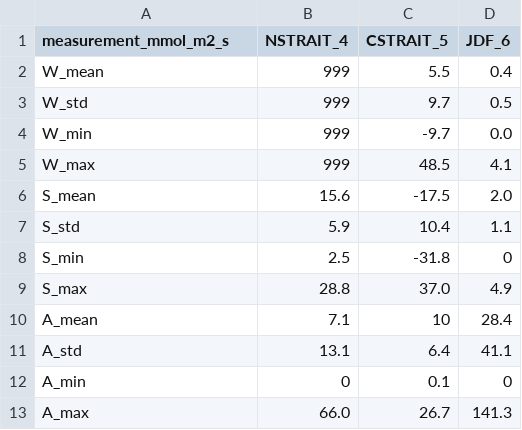
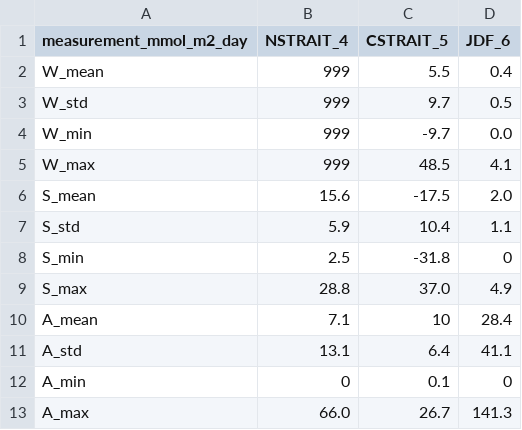
Before and after one commit to SalishSeaCast/analysis_tereza, a CSV file: notebooks/PI_CARBON_PAPER/MAIN_ANALYSIS/pkls/Evans_seaair_numbers.csv, drawn as a sheet.

Commit message:
carbon balance for pi4, new restarts

```diff
--- a/notebooks/PI_CARBON_PAPER/MAIN_ANALYSIS/pkls/Evans_seaair_numbers.csv
+++ b/notebooks/PI_CARBON_PAPER/MAIN_ANALYSIS/pkls/Evans_seaair_numbers.csv
@@ -1,2 +1,2 @@
-measurement_mmol_m2_s,NSTRAIT_4,CSTRAIT_5,JDF_6,,,
+measurement_mmol_m2_day,NSTRAIT_4,CSTRAIT_5,JDF_6,,,
 W_mean,999,5.5,0.4,,,
```
Also changed, not shown: 12 other files.
